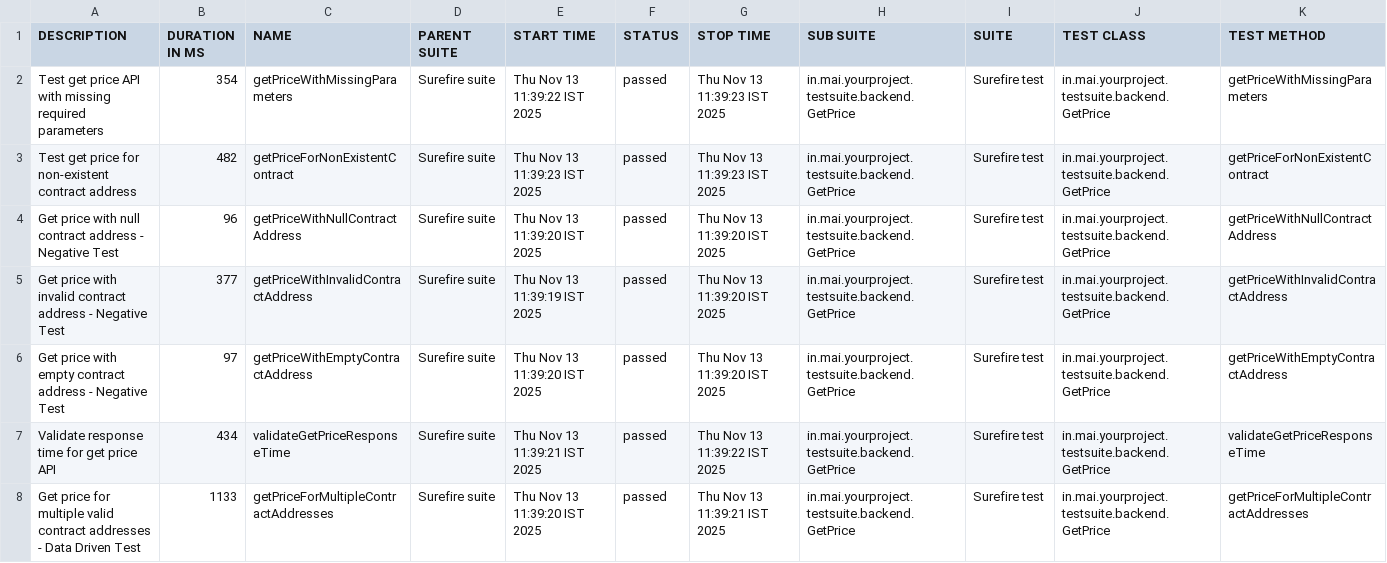
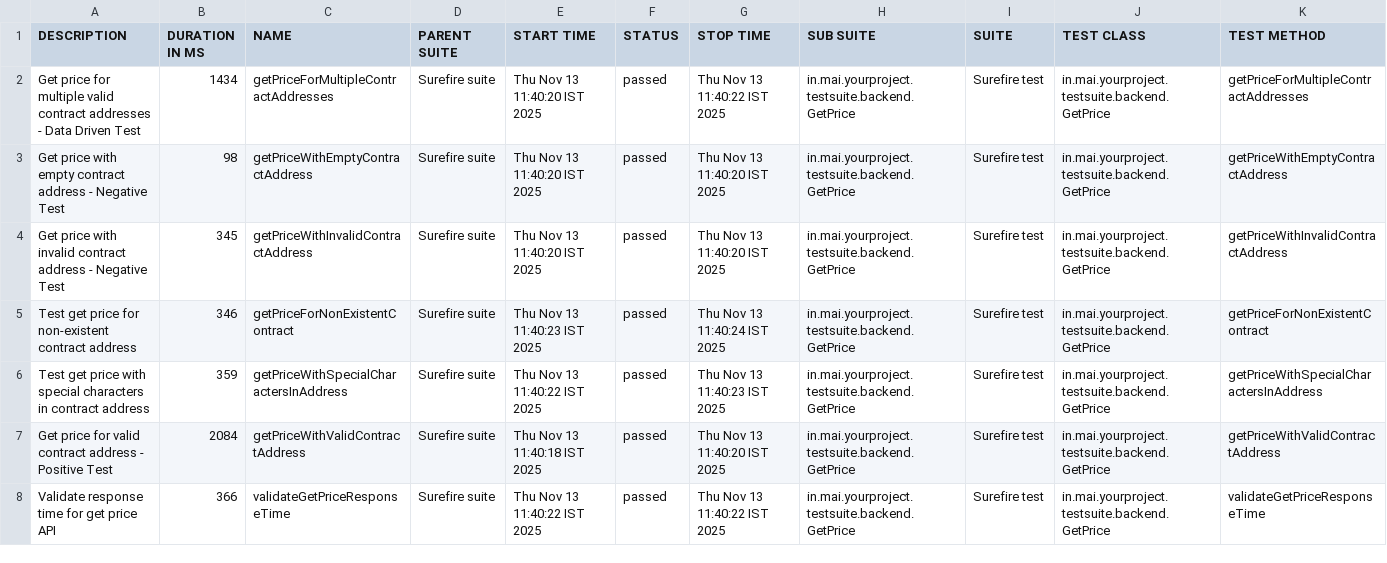
Before and after one commit to shahabp2e/KwalaPipelineAluure, a CSV file: data/suites.csv, drawn as a sheet; only a part is shown; the diff covers the shown part only.

```diff
--- a/data/suites.csv
+++ b/data/suites.csv
@@ -1,8 +1,8 @@
 "DESCRIPTION","DURATION IN MS","NAME","PARENT SUITE","START TIME","STATUS","STOP TIME","SUB SUITE","SUITE","TEST CLASS","TEST METHOD"
-"Test get price API with missing required parameters","354","getPriceWithMissingParameters","Surefire suite","Thu Nov 13 11:39:22 IST 2025","passed","Thu Nov 13 11:39:23 IST 2025","in.mai.yourproject.testsuite.backend.GetPrice","Surefire test","in.mai.yourproject.testsuite.backend.GetPrice","getPriceWithMissingParameters"
-"Test get price for non-existent contract address","482","getPriceForNonExistentContract","Surefire suite","Thu Nov 13 11:39:23 IST 2025","passed","Thu Nov 13 11:39:23 IST 2025","in.mai.yourproject.testsuite.backend.GetPrice","Surefire test","in.mai.yourproject.testsuite.backend.GetPrice","getPriceForNonExistentContract"
-"Get price with null contract address - Negative Test","96","getPriceWithNullContractAddress","Surefire suite","Thu Nov 13 11:39:20 IST 2025","passed","Thu Nov 13 11:39:20 IST 2025","in.mai.yourproject.testsuite.backend.GetPrice","Surefire test","in.mai.yourproject.testsuite.backend.GetPrice","getPriceWithNullContractAddress"
-"Get price with invalid contract address - Negative Test","377","getPriceWithInvalidContractAddress","Surefire suite","Thu Nov 13 11:39:19 IST 2025","passed","Thu Nov 13 11:39:20 IST 2025","in.mai.yourproject.testsuite.backend.GetPrice","Surefire test","in.mai.yourproject.testsuite.backend.GetPrice","getPriceWithInvalidContractAddress"
-"Get price with empty contract address - Negative Test","97","getPriceWithEmptyContractAddress","Surefire suite","Thu Nov 13 11:39:20 IST 2025","passed","Thu Nov 13 11:39:20 IST 2025","in.mai.yourproject.testsuite.backend.GetPrice","Surefire test","in.mai.yourproject.testsuite.backend.GetPrice","getPriceWithEmptyContractAddress"
-"Validate response time for get price API","434","validateGetPriceResponseTime","Surefire suite","Thu Nov 13 11:39:21 IST 2025","passed","Thu Nov 13 11:39:22 IST 2025","in.mai.yourproject.testsuite.backend.GetPrice","Surefire test","in.mai.yourproject.testsuite.backend.GetPrice","validateGetPriceResponseTime"
-"Get price for multiple valid contract addresses - Data Driven Test","1133","getPriceForMultipleContractAddresses","Surefire suite","Thu Nov 13 11:39:20 IST 2025","passed","Thu Nov 13 11:39:21 IST 2025","in.mai.yourproject.testsuite.backend.GetPrice","Surefire test","in.mai.yourproject.testsuite.backend.GetPrice","getPriceForMultipleContractAddresses"
+"Get price for multiple valid contract addresses - Data Driven Test","1434","getPriceForMultipleContractAddresses","Surefire suite","Thu Nov 13 11:40:20 IST 2025","passed","Thu Nov 13 11:40:22 IST 2025","in.mai.yourproject.testsuite.backend.GetPrice","Surefire test","in.mai.yourproject.testsuite.backend.GetPrice","getPriceForMultipleContractAddresses"
+"Get price with empty contract address - Negative Test","98","getPriceWithEmptyContractAddress","Surefire suite","Thu Nov 13 11:40:20 IST 2025","passed","Thu Nov 13 11:40:20 IST 2025","in.mai.yourproject.testsuite.backend.GetPrice","Surefire test","in.mai.yourproject.testsuite.backend.GetPrice","getPriceWithEmptyContractAddress"
+"Get price with invalid contract address - Negative Test","345","getPriceWithInvalidContractAddress","Surefire suite","Thu Nov 13 11:40:20 IST 2025","passed","Thu Nov 13 11:40:20 IST 2025","in.mai.yourproject.testsuite.backend.GetPrice","Surefire test","in.mai.yourproject.testsuite.backend.GetPrice","getPriceWithInvalidContractAddress"
+"Test get price for non-existent contract address","346","getPriceForNonExistentContract","Surefire suite","Thu Nov 13 11:40:23 IST 2025","passed","Thu Nov 13 11:40:24 IST 2025","in.mai.yourproject.testsuite.backend.GetPrice","Surefire test","in.mai.yourproject.testsuite.backend.GetPrice","getPriceForNonExistentContract"
+"Test get price with special characters in contract address","359","getPriceWithSpecialCharactersInAddress","Surefire suite","Thu Nov 13 11:40:22 IST 2025","passed","Thu Nov 13 11:40:23 IST 2025","in.mai.yourproject.testsuite.backend.GetPrice","Surefire test","in.mai.yourproject.testsuite.backend.GetPrice","getPriceWithSpecialCharactersInAddress"
+"Get price for valid contract address - Positive Test","2084","getPriceWithValidContractAddress","Surefire suite","Thu Nov 13 11:40:18 IST 2025","passed","Thu Nov 13 11:40:20 IST 2025","in.mai.yourproject.testsuite.backend.GetPrice","Surefire test","in.mai.yourproject.testsuite.backend.GetPrice","getPriceWithValidContractAddress"
+"Validate response time for get price API","366","validateGetPriceResponseTime","Surefire suite","Thu Nov 13 11:40:22 IST 2025","passed","Thu Nov 13 11:40:22 IST 2025","in.mai.yourproject.testsuite.backend.GetPrice","Surefire test","in.mai.yourproject.testsuite.backend.GetPrice","validateGetPriceResponseTime"
```
Also changed, not shown: 15 edited cells elsewhere in this file, 41 other files.
